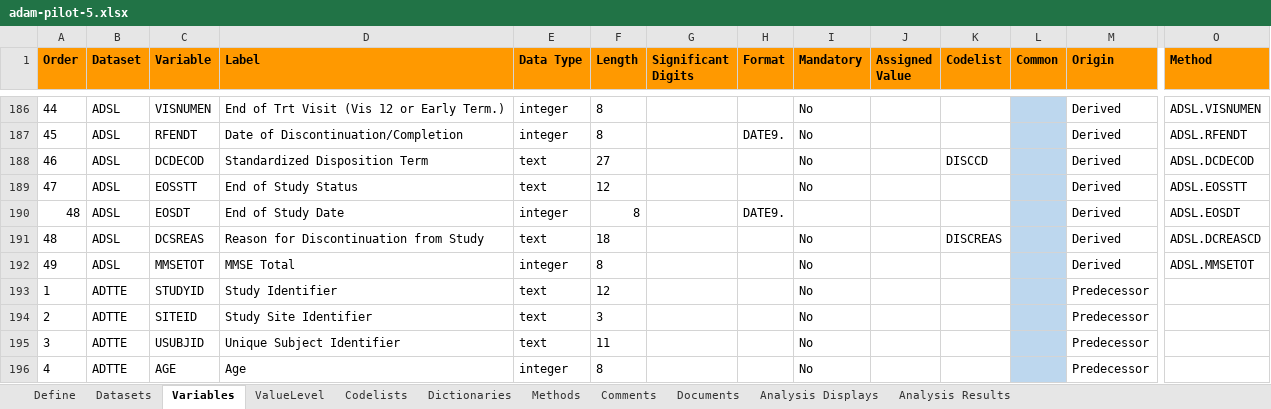
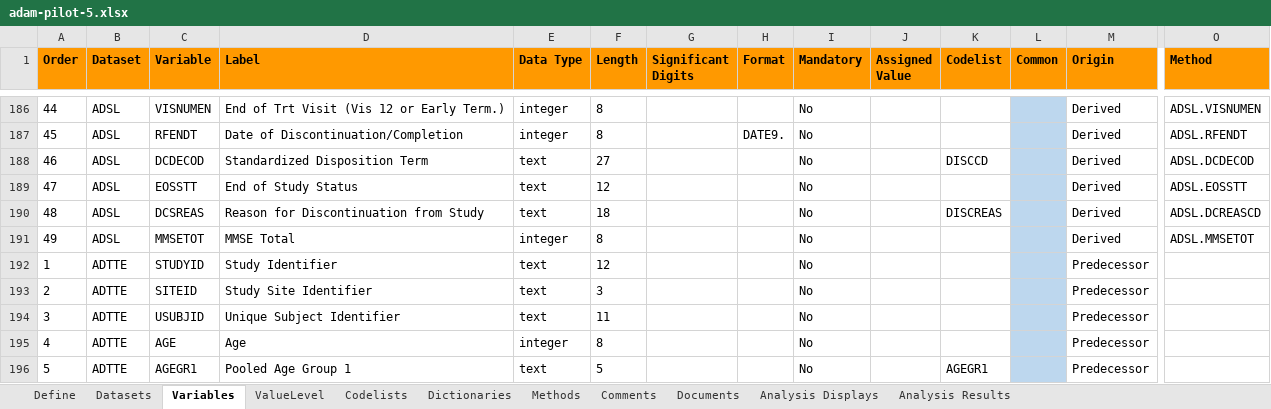
Before and after one commit to RConsortium/submissions-pilot5-datasetjson, an Excel workbook: pilot5-submission/pilot5-input/adamdata/adam-pilot-5.xlsx, sheet Variables, drawn as a sheet; only a part is shown, gaps mark what is left out; the shorter side is filled out with more unchanged rows; values as stored, in another font and other column widths than the file's, no borders; rows hold the shown columns only; the diff names each change by its address in the sheet, - before the commit and + after, or states it on an @@ line.

Commit message:
update adsl spec to drop EOSDT

```diff
--- a/pilot5-submission/pilot5-input/adamdata/adam-pilot-5.xlsx (sheet Variables)
+++ b/pilot5-submission/pilot5-input/adamdata/adam-pilot-5.xlsx (sheet Variables)
-row 190: 48 | ADSL | EOSDT | End of Study Date | integer | 8 |  | DATE9. |  |  |  |  | Derived | ADSL.EOSDT
```
Also changed, not shown: 1 other file.
